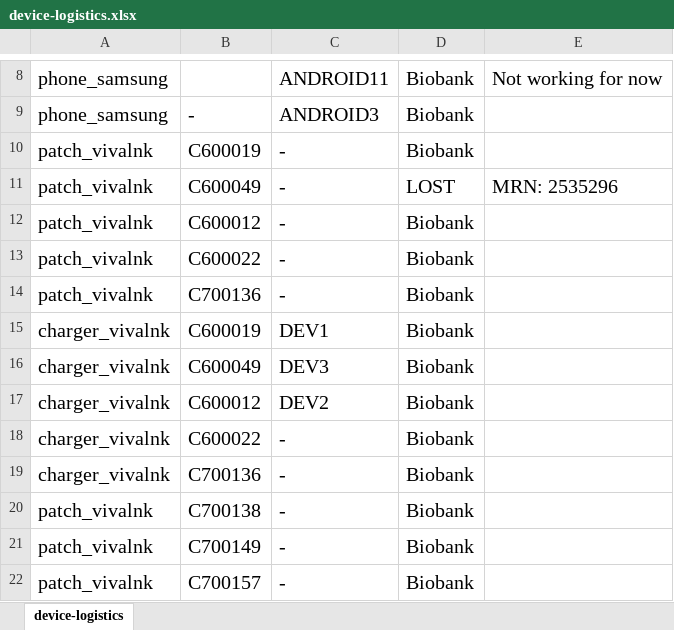
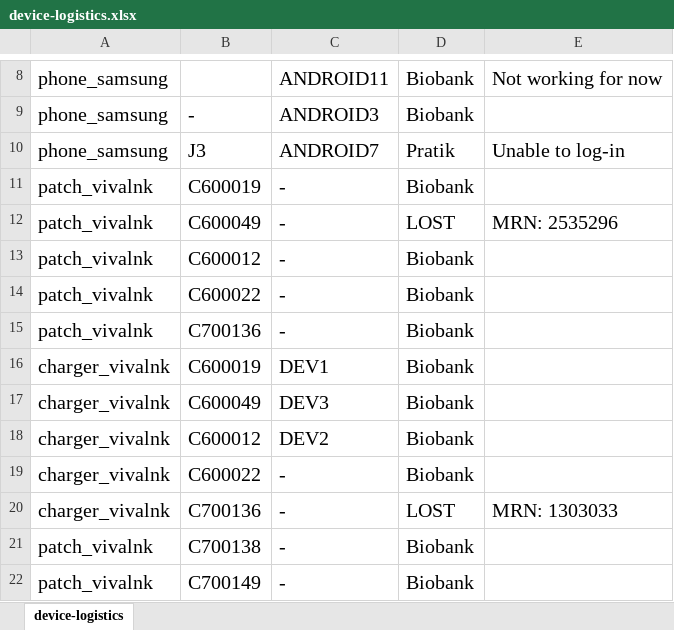
Before and after one commit to shah-in-boots/biobank, an Excel workbook: device-logistics.xlsx, sheet device-logistics, drawn as a sheet; only a part is shown, gaps mark what is left out; the shorter side is filled out with more unchanged rows; values as stored, in another font and other column widths than the file's, no borders; addresses are those after the commit; the diff names each change by its address in the sheet, - before the commit and + after, or states it on an @@ line.

```diff
--- a/device-logistics.xlsx (sheet device-logistics)
+++ b/device-logistics.xlsx (sheet device-logistics)
+row 10: phone_samsung | J3 | ANDROID7 | Pratik | Unable to log-in
-D20: Biobank
+D20: LOST
-E20: (empty)
+E20: MRN: 1303033
```
Also changed, not shown: raw_data/patient_log.xlsx, 5 other files.
